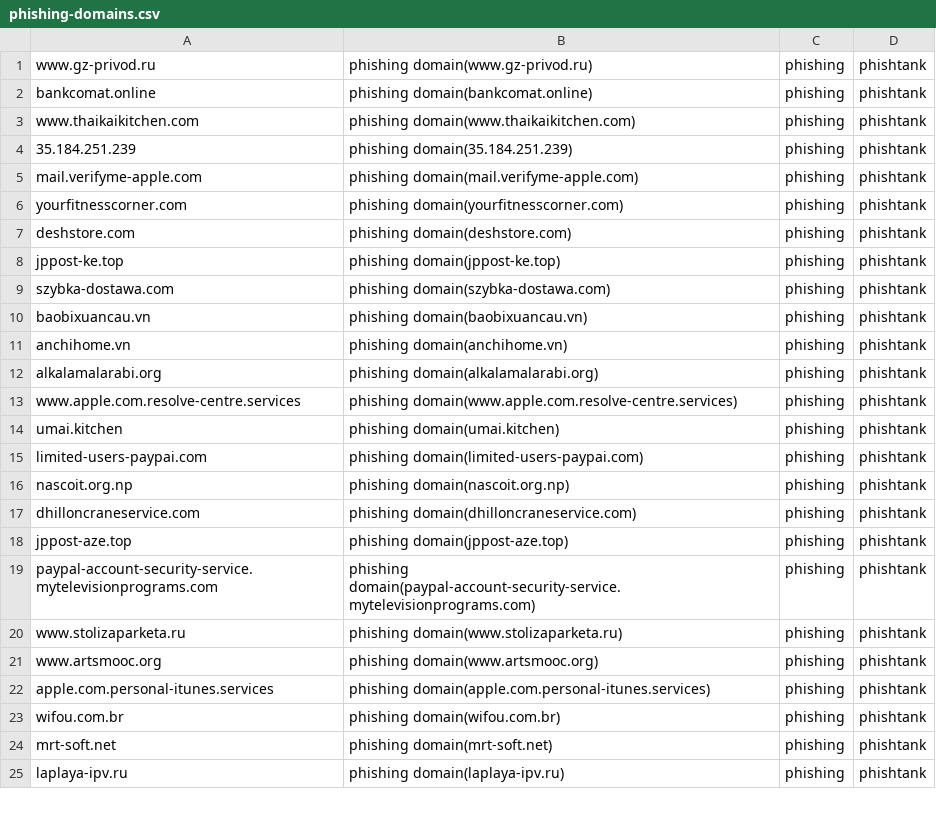
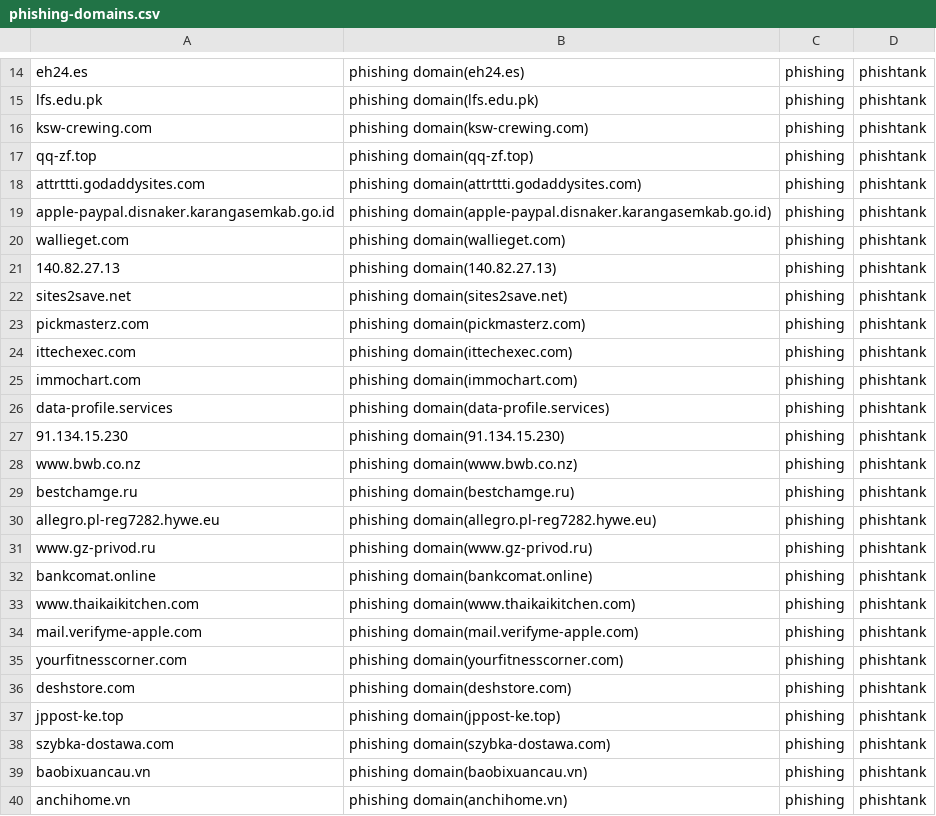
Before and after one commit to sinjukukawataro/20180511, a CSV file: phishing-domains.csv, drawn as a sheet; only a part is shown, gaps mark what is left out; the shorter side is filled out with more unchanged rows; the diff covers the shown part only.

Commit message:
update_20190822_180317

```diff
--- a/phishing-domains.csv
+++ b/phishing-domains.csv
@@ -1 +14,18 @@
+eh24.es,phishing domain(eh24.es),phishing,phishtank
+lfs.edu.pk,phishing domain(lfs.edu.pk),phishing,phishtank
+ksw-crewing.com,phishing domain(ksw-crewing.com),phishing,phishtank
+qq-zf.top,phishing domain(qq-zf.top),phishing,phishtank
+attrttti.godaddysites.com,phishing domain(attrttti.godaddysites.com),phishing,phishtank
+apple-paypal.disnaker.karangasemkab.go.id,phishing domain(apple-paypal.disnaker.karangasemkab.go.id),phishing,phishtank
+wallieget.com,phishing domain(wallieget.com),phishing,phishtank
+140.82.27.13,phishing domain(140.82.27.13),phishing,phishtank
+sites2save.net,phishing domain(sites2save.net),phishing,phishtank
+pickmasterz.com,phishing domain(pickmasterz.com),phishing,phishtank
+ittechexec.com,phishing domain(ittechexec.com),phishing,phishtank
+immochart.com,phishing domain(immochart.com),phishing,phishtank
+data-profile.services,phishing domain(data-profile.services),phishing,phishtank
+91.134.15.230,phishing domain(91.134.15.230),phishing,phishtank
+www.bwb.co.nz,phishing domain(www.bwb.co.nz),phishing,phishtank
+bestchamge.ru,phishing domain(bestchamge.ru),phishing,phishtank
+allegro.pl-reg7282.hywe.eu,phishing domain(allegro.pl-reg7282.hywe.eu),phishing,phishtank
 www.gz-privod.ru,phishing domain(www.gz-privod.ru),phishing,phishtank
@@ -3,3 +33,2 @@ bankcomat.online,phishing domain(bankcomat.online),phishing,phishtank
 www.thaikaikitchen.com,phishing domain(www.thaikaikitchen.com),phishing,phishtank
-35.184.251.239,phishing domain(35.184.251.239),phishing,phishtank
 mail.verifyme-apple.com,phishing domain(mail.verifyme-apple.com),phishing,phishtank
```
Also changed, not shown: 9 added rows, 13 removed rows and 5 moved rows elsewhere in this file.
